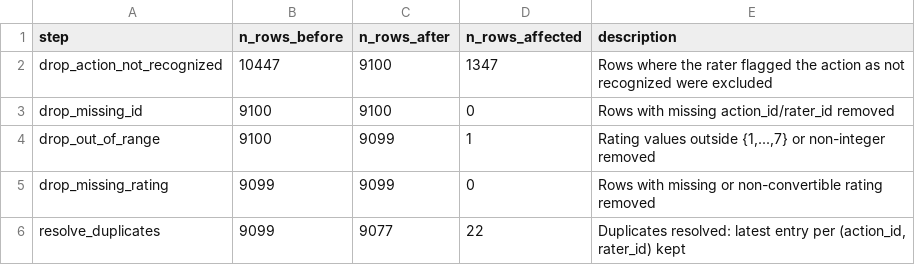
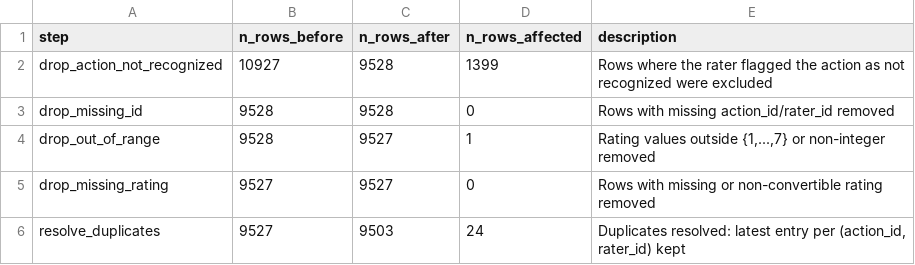
Before and after one commit to maxk92/creativity-paper-cat-methodology, a CSV file: data-analysis/creativity-ratings-psychometrics/results/tables/cleaning_log.csv, drawn as a sheet.

```diff
--- a/data-analysis/creativity-ratings-psychometrics/results/tables/cleaning_log.csv
+++ b/data-analysis/creativity-ratings-psychometrics/results/tables/cleaning_log.csv
@@ -1,6 +1,6 @@
 step,n_rows_before,n_rows_after,n_rows_affected,description
-drop_action_not_recognized,10447,9100,1347,Rows where the rater flagged the action as not recognized were excluded
-drop_missing_id,9100,9100,0,Rows with missing action_id/rater_id removed
-drop_out_of_range,9100,9099,1,"Rating values outside {1,...,7} or non-integer removed"
-drop_missing_rating,9099,9099,0,Rows with missing or non-convertible rating removed
-resolve_duplicates,9099,9077,22,"Duplicates resolved: latest entry per (action_id, rater_id) kept"
+drop_action_not_recognized,10927,9528,1399,Rows where the rater flagged the action as not recognized were excluded
+drop_missing_id,9528,9528,0,Rows with missing action_id/rater_id removed
+drop_out_of_range,9528,9527,1,"Rating values outside {1,...,7} or non-integer removed"
+drop_missing_rating,9527,9527,0,Rows with missing or non-convertible rating removed
+resolve_duplicates,9527,9503,24,"Duplicates resolved: latest entry per (action_id, rater_id) kept"
```
Also changed, not shown: data-analysis/creativity-ratings-psychometrics/results/tables/flagged_action_not_recognized.csv, data-analysis/creativity-ratings-psychometrics/results/tables/flagged_duplicate_rater_action_pairs.csv, 26 other files.
